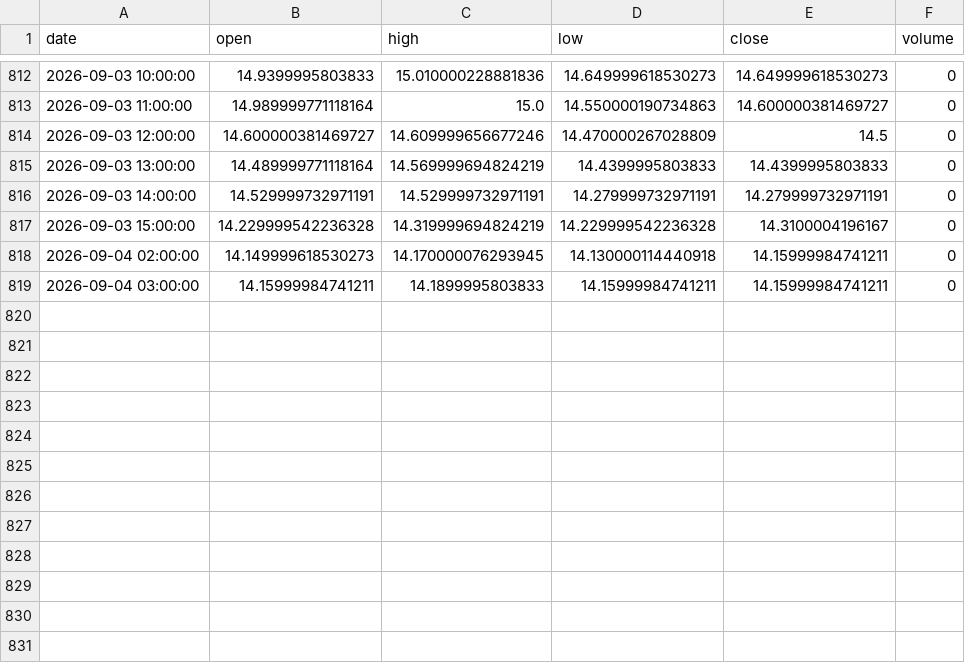
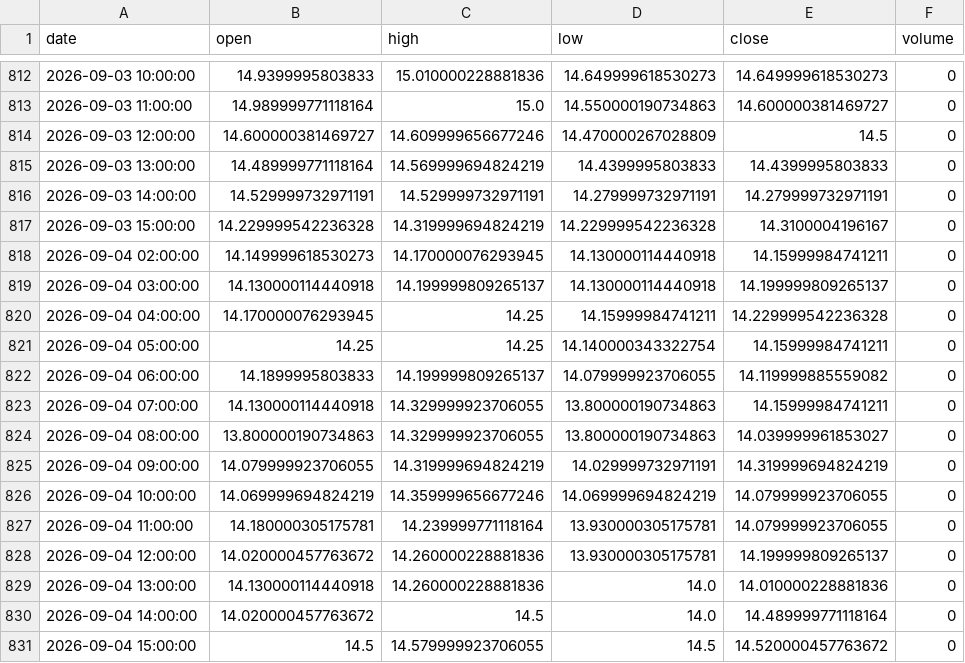
Before and after one commit to grahamgourlay-prog/Fortress2026, a CSV file: chart-pipeline/portfolio_data/VIX_1h.csv, drawn as a sheet; only a part is shown, gaps mark what is left out.

Commit message:
chore: scheduled chart refresh 2026-09-07 UTC

```diff
--- a/chart-pipeline/portfolio_data/VIX_1h.csv
+++ b/chart-pipeline/portfolio_data/VIX_1h.csv
@@ -818,2 +818,14 @@ date,open,high,low,close,volume
 2026-09-04 02:00:00,14.149999618530273,14.170000076293945,14.130000114440918,14.15999984741211,0
-2026-09-04 03:00:00,14.15999984741211,14.1899995803833,14.15999984741211,14.15999984741211,0
+2026-09-04 03:00:00,14.130000114440918,14.199999809265137,14.130000114440918,14.199999809265137,0
+2026-09-04 04:00:00,14.170000076293945,14.25,14.15999984741211,14.229999542236328,0
+2026-09-04 05:00:00,14.25,14.25,14.140000343322754,14.15999984741211,0
+2026-09-04 06:00:00,14.1899995803833,14.199999809265137,14.079999923706055,14.119999885559082,0
+2026-09-04 07:00:00,14.130000114440918,14.329999923706055,13.800000190734863,14.15999984741211,0
+2026-09-04 08:00:00,13.800000190734863,14.329999923706055,13.800000190734863,14.039999961853027,0
+2026-09-04 09:00:00,14.079999923706055,14.319999694824219,14.029999732971191,14.319999694824219,0
+2026-09-04 10:00:00,14.069999694824219,14.359999656677246,14.069999694824219,14.079999923706055,0
+2026-09-04 11:00:00,14.180000305175781,14.239999771118164,13.930000305175781,14.079999923706055,0
+2026-09-04 12:00:00,14.020000457763672,14.260000228881836,13.930000305175781,14.199999809265137,0
+2026-09-04 13:00:00,14.130000114440918,14.260000228881836,14.0,14.010000228881836,0
+2026-09-04 14:00:00,14.020000457763672,14.5,14.0,14.489999771118164,0
+2026-09-04 15:00:00,14.5,14.579999923706055,14.5,14.520000457763672,0
```
Also changed, not shown: chart-pipeline/portfolio_data/COPG_1h.csv, chart-pipeline/portfolio_data/DFNG_1h.csv, 34 other files.
